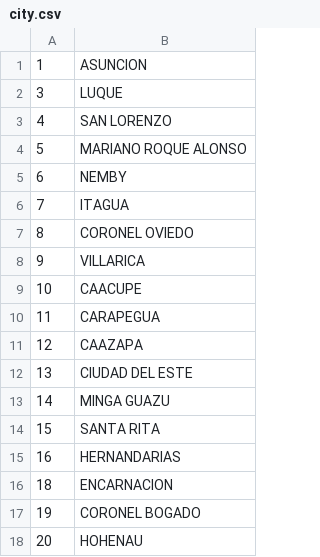
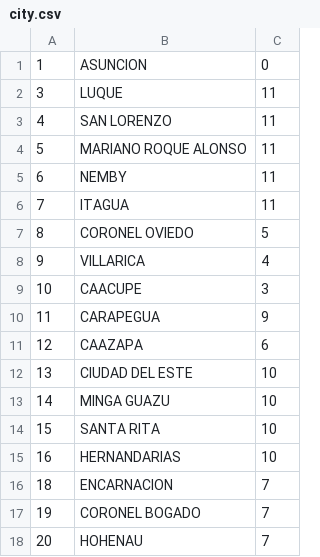
Before and after one commit to paulipotter/internet-usage-analytics, a CSV file: database/city.csv, drawn as a sheet; the diff names each change by its address in the sheet, - before the commit and + after, or states it on an @@ line.

```diff
--- a/database/city.csv
+++ b/database/city.csv
+column C, rows 1-18: 0 | 11 | 11 | 11 | 11 | 11 | 5 | 4 | 3 | 9 | 6 | 10 | 10 | 10 | 10 | 7 | 7 | 7
```
Also changed, not shown: 25 other files.
